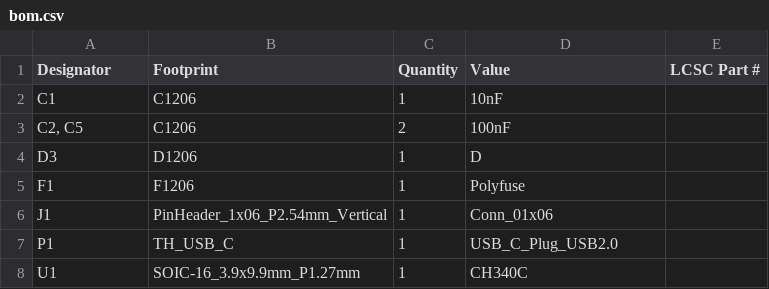
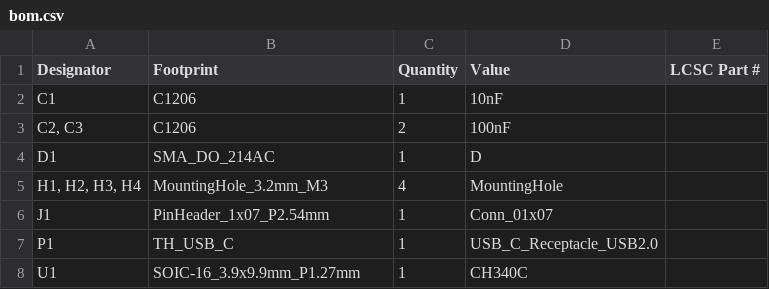
Before and after one commit to nicola-strappazzon/CH340, a CSV file: hdw/CH340G/production/bom.csv, drawn as a sheet.

```diff
--- a/hdw/CH340G/production/bom.csv
+++ b/hdw/CH340G/production/bom.csv
@@ -2,7 +2,7 @@ Designator,Footprint,Quantity,Value,LCSC Part #
 C1,C1206,1,10nF,
-"C2, C5",C1206,2,100nF,
-D3,D1206,1,D,
-F1,F1206,1,Polyfuse,
-J1,PinHeader_1x06_P2.54mm_Vertical,1,Conn_01x06,
-P1,TH_USB_C,1,USB_C_Plug_USB2.0,
+"C2, C3",C1206,2,100nF,
+D1,SMA_DO_214AC,1,D,
+"H1, H2, H3, H4",MountingHole_3.2mm_M3,4,MountingHole,
+J1,PinHeader_1x07_P2.54mm,1,Conn_01x07,
+P1,TH_USB_C,1,USB_C_Receptacle_USB2.0,
 U1,SOIC-16_3.9x9.9mm_P1.27mm,1,CH340C,
```
Also changed, not shown: hdw/CH340G/production/positions.csv, 9 other files.
